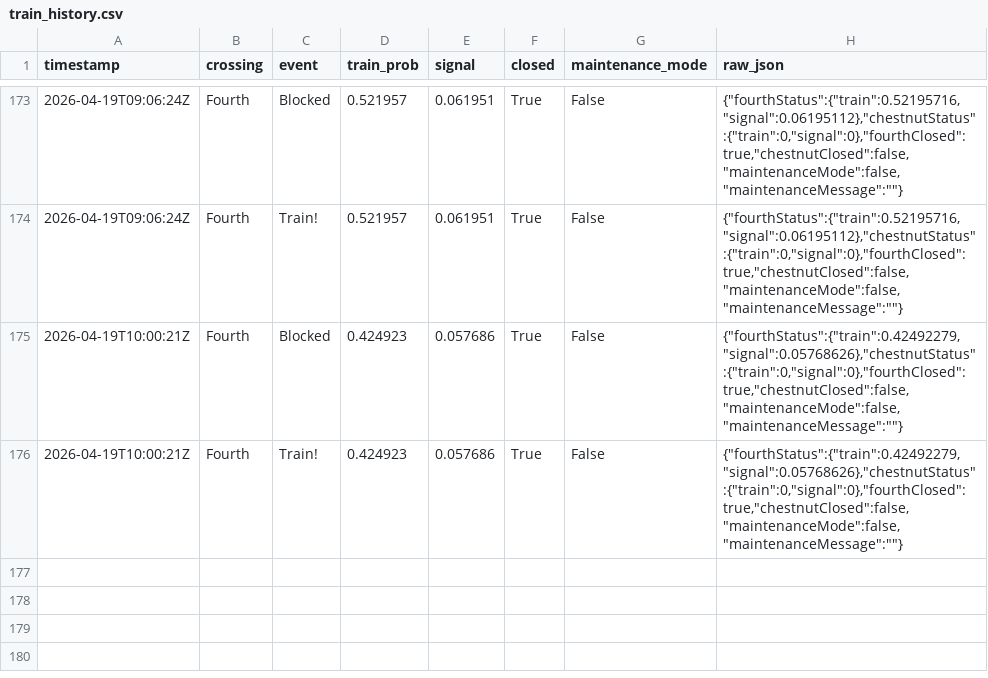
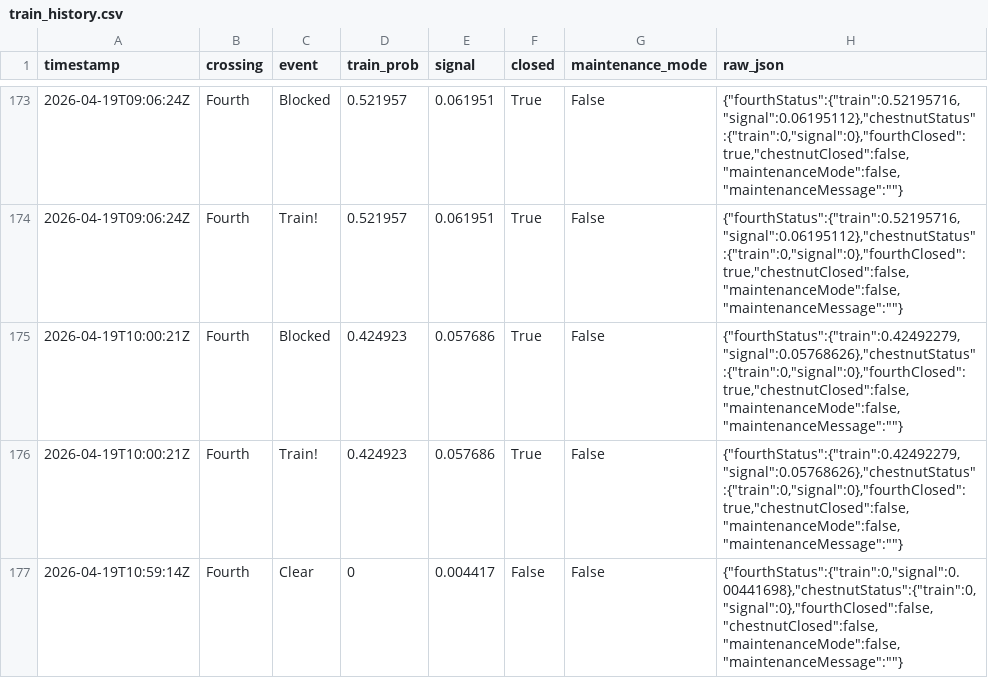
Before and after one commit to sdossey/train-blocker-tracker, a CSV file: train_history.csv, drawn as a sheet; only a part is shown, gaps mark what is left out.

```diff
--- a/train_history.csv
+++ b/train_history.csv
@@ -176 +176,2 @@ timestamp,crossing,event,train_prob,signal,closed,maintenance_mode,raw_json
 2026-04-19T10:00:21Z,Fourth,Train!,0.424923,0.057686,True,False,"{""fourthStatus"":{""train"":0.42492279,""signal"":0.05768626},""chestnutStatus"":{""train"":0,""signal"":0},""fourthClosed"":true,""chestnutClosed"":false,""maintenanceMode"":false,""maintenanceMessage"":""""}"
+2026-04-19T10:59:14Z,Fourth,Clear,0,0.004417,False,False,"{""fourthStatus"":{""train"":0,""signal"":0.00441698},""chestnutStatus"":{""train"":0,""signal"":0},""fourthClosed"":false,""chestnutClosed"":false,""maintenanceMode"":false,""maintenanceMessage"":""""}"
```
Also changed, not shown: 1 other file.
